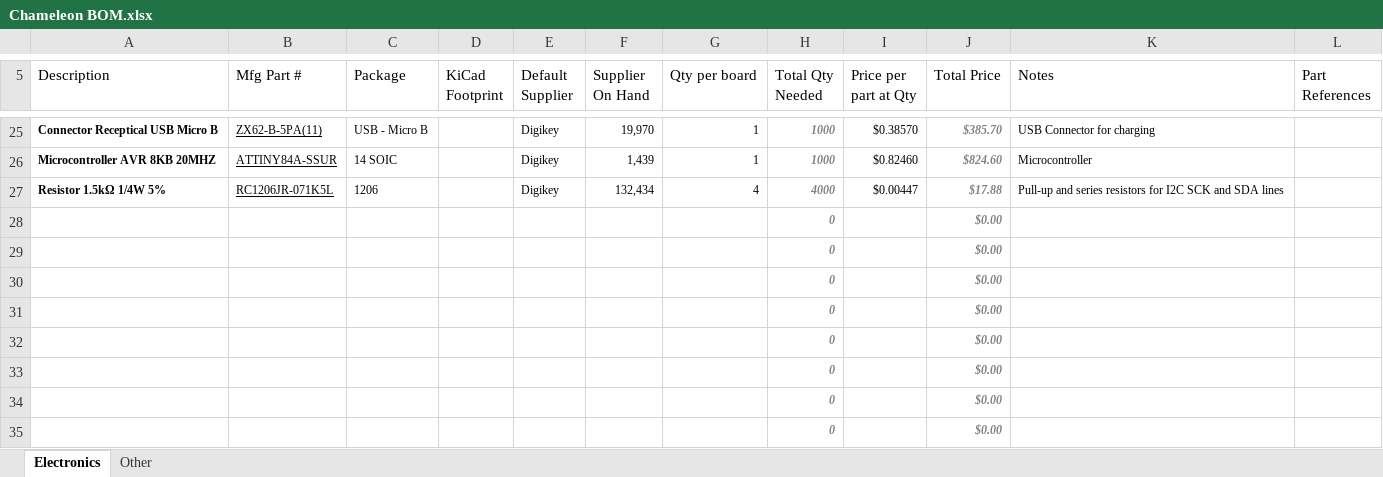
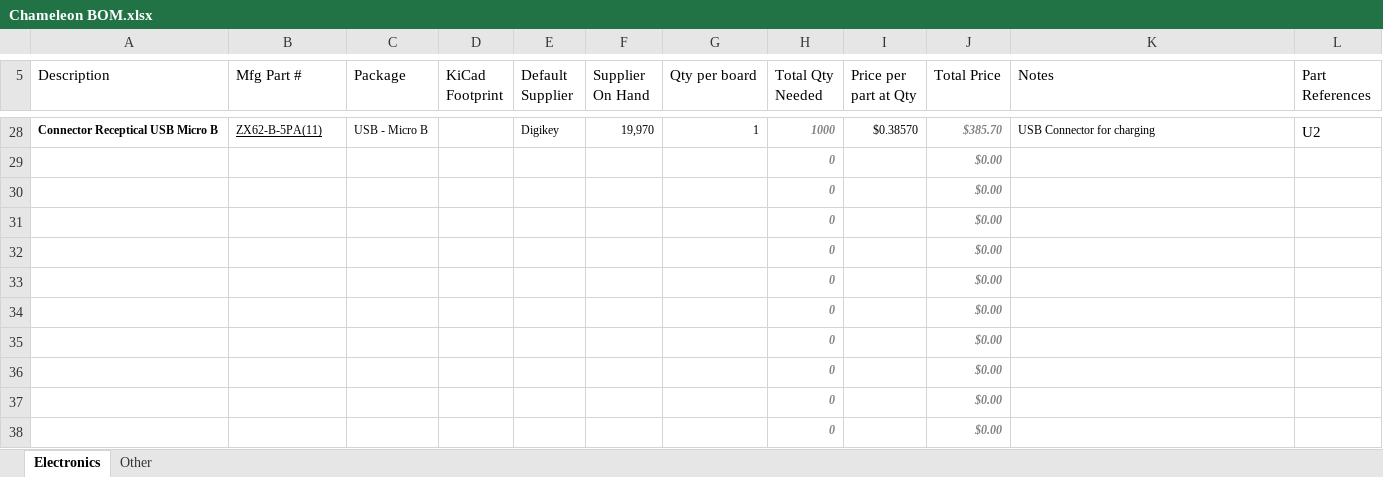
Before and after one commit to Projects-and-Stuff/Chameleon, an Excel workbook: Notes/Chameleon BOM.xlsx, sheet Electronics, drawn as a sheet; only a part is shown, gaps mark what is left out; the shorter side is filled out with more unchanged rows; values as stored, in another font and other column widths than the file's, no borders; table styles not drawn; removed rows and columns are numbered as before the commit, all else as after; the diff covers the shown part only; the diff names each change by its address in the sheet, - before the commit and + after, or states it on an @@ line.

Commit message:
Updated schematics and Project Log with new resistor values, and added PDF BOM

```diff
--- a/Notes/Chameleon BOM.xlsx (sheet Electronics)
+++ b/Notes/Chameleon BOM.xlsx (sheet Electronics)
-L28 (Part References): (empty)
+L28 (Part References): U2
-row 26: Microcontroller AVR 8KB 20MHZ | ATTINY84A-SSUR | 14 SOIC |  | Digikey | 1,439 | 1 | 1000 | $0.82460 | $824.60 | Microcontroller
-row 27: Resistor 1.5kΩ 1/4W 5% | RC1206JR-071K5L | 1206 |  | Digikey | 132,434 | 4 | 4000 | $0.00447 | $17.88 | Pull-up and series resistors for I2C SCK and SDA lines
-row 28:  |  |  |  |  |  |  | 0 |  | $0.00
```
Also changed, not shown: 14 added rows, 11 removed rows, 13 edited cells and cell formats elsewhere in this sheet, formulas that keep their value, 6 other files.
